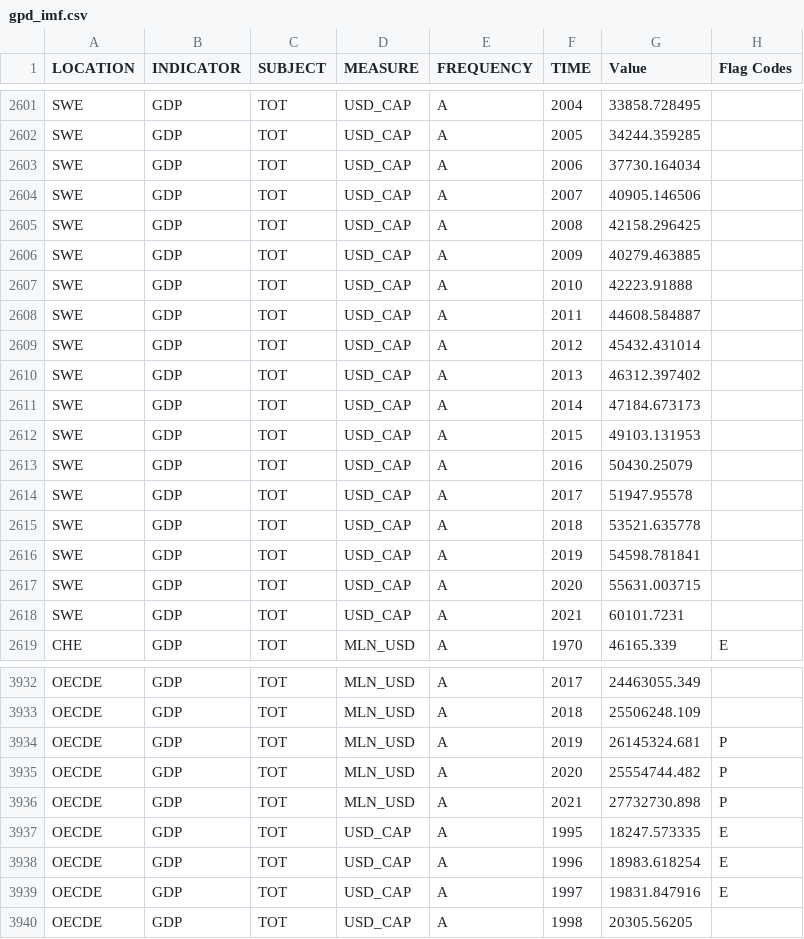
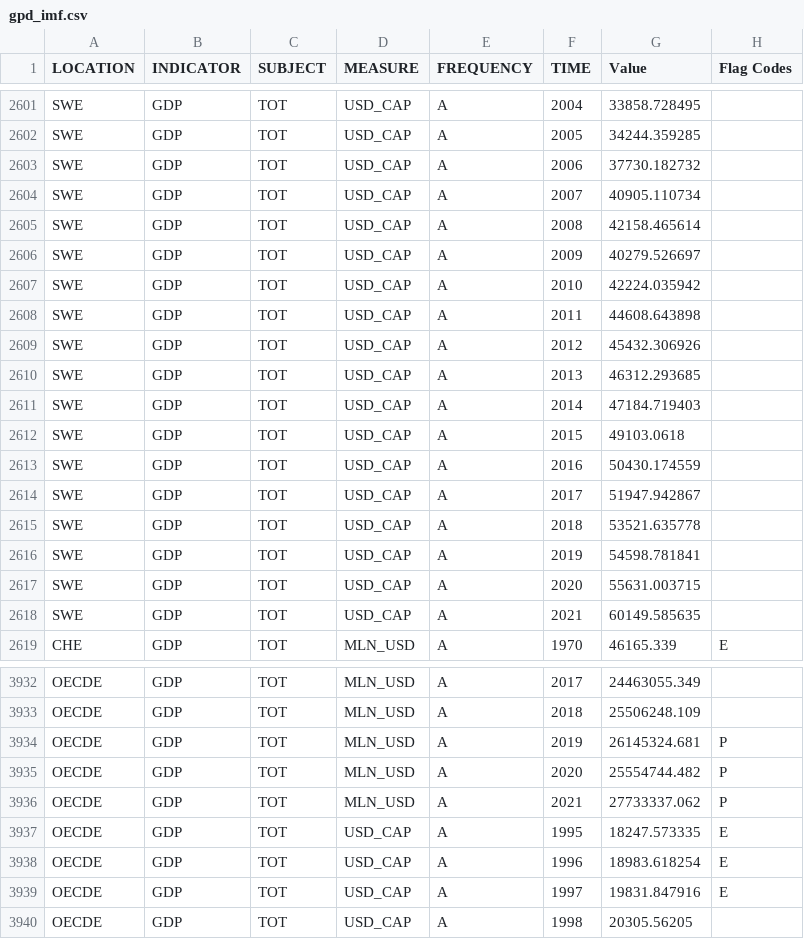
Before and after one commit to CarlosMarioCA/DS4A, a CSV file: GDP/gpd_imf.csv, drawn as a sheet; only a part is shown, gaps mark what is left out; the diff covers the shown part only.

```diff
--- a/GDP/gpd_imf.csv
+++ b/GDP/gpd_imf.csv
@@ -2602,14 +2602,14 @@
 "SWE","GDP","TOT","USD_CAP","A","2005",34244.359285,
-"SWE","GDP","TOT","USD_CAP","A","2006",37730.164034,
-"SWE","GDP","TOT","USD_CAP","A","2007",40905.146506,
-"SWE","GDP","TOT","USD_CAP","A","2008",42158.296425,
-"SWE","GDP","TOT","USD_CAP","A","2009",40279.463885,
-"SWE","GDP","TOT","USD_CAP","A","2010",42223.91888,
-"SWE","GDP","TOT","USD_CAP","A","2011",44608.584887,
-"SWE","GDP","TOT","USD_CAP","A","2012",45432.431014,
-"SWE","GDP","TOT","USD_CAP","A","2013",46312.397402,
-"SWE","GDP","TOT","USD_CAP","A","2014",47184.673173,
-"SWE","GDP","TOT","USD_CAP","A","2015",49103.131953,
-"SWE","GDP","TOT","USD_CAP","A","2016",50430.25079,
-"SWE","GDP","TOT","USD_CAP","A","2017",51947.95578,
+"SWE","GDP","TOT","USD_CAP","A","2006",37730.182732,
+"SWE","GDP","TOT","USD_CAP","A","2007",40905.110734,
+"SWE","GDP","TOT","USD_CAP","A","2008",42158.465614,
+"SWE","GDP","TOT","USD_CAP","A","2009",40279.526697,
+"SWE","GDP","TOT","USD_CAP","A","2010",42224.035942,
+"SWE","GDP","TOT","USD_CAP","A","2011",44608.643898,
+"SWE","GDP","TOT","USD_CAP","A","2012",45432.306926,
+"SWE","GDP","TOT","USD_CAP","A","2013",46312.293685,
+"SWE","GDP","TOT","USD_CAP","A","2014",47184.719403,
+"SWE","GDP","TOT","USD_CAP","A","2015",49103.0618,
+"SWE","GDP","TOT","USD_CAP","A","2016",50430.174559,
+"SWE","GDP","TOT","USD_CAP","A","2017",51947.942867,
 "SWE","GDP","TOT","USD_CAP","A","2018",53521.635778,
@@ -2617,3 +2617,3 @@
 "SWE","GDP","TOT","USD_CAP","A","2020",55631.003715,
-"SWE","GDP","TOT","USD_CAP","A","2021",60101.7231,
+"SWE","GDP","TOT","USD_CAP","A","2021",60149.585635,
 "CHE","GDP","TOT","MLN_USD","A","1970",46165.339,"E"
@@ -3935,3 +3935,3 @@
 "OECDE","GDP","TOT","MLN_USD","A","2020",25554744.482,"P"
-"OECDE","GDP","TOT","MLN_USD","A","2021",27732730.898,"P"
+"OECDE","GDP","TOT","MLN_USD","A","2021",27733337.062,"P"
 "OECDE","GDP","TOT","USD_CAP","A","1995",18247.573335,"E"
```
Also changed, not shown: 13 edited cells elsewhere in this file, 1 other file.
